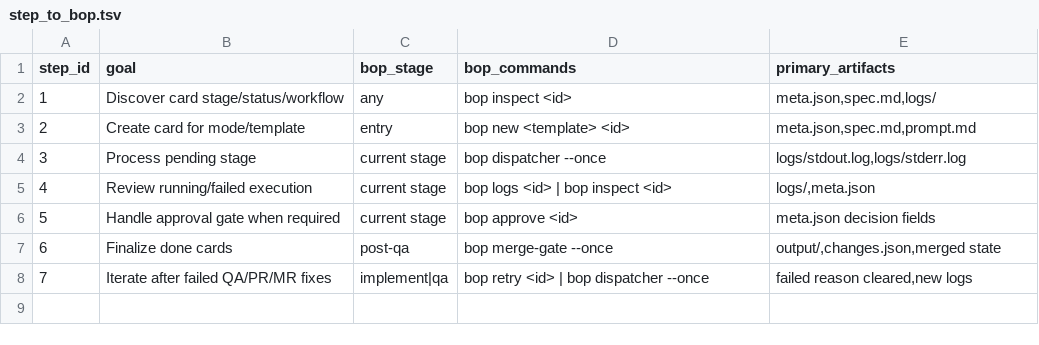
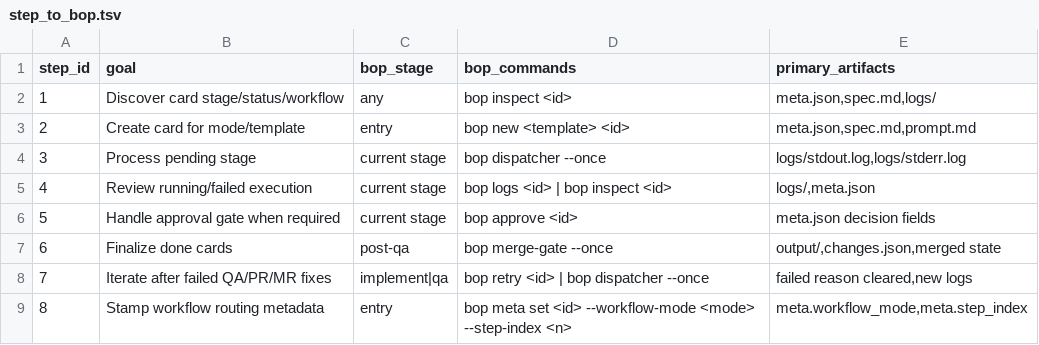
Before and after one commit to ryanmaclean/bop, a TSV file: skills/bop-stage-mcp-router/references/step_to_bop.tsv, drawn as a sheet.

```diff
--- a/skills/bop-stage-mcp-router/references/step_to_bop.tsv
+++ b/skills/bop-stage-mcp-router/references/step_to_bop.tsv
@@ -8 +8,2 @@ step_id	goal	bop_stage	bop_commands	primary_artifacts
 7	Iterate after failed QA/PR/MR fixes	implement|qa	bop retry <id> | bop dispatcher --once	failed reason cleared,new logs
+8	Stamp workflow routing metadata	entry	bop meta set <id> --workflow-mode <mode> --step-index <n>	meta.workflow_mode,meta.step_index
```
Also changed, not shown: skills/bop-jobcard-integrity/references/allowed_writes.tsv, skills/bop-stage-mcp-router/references/agent_to_bop_stage.tsv, 53 other files.
